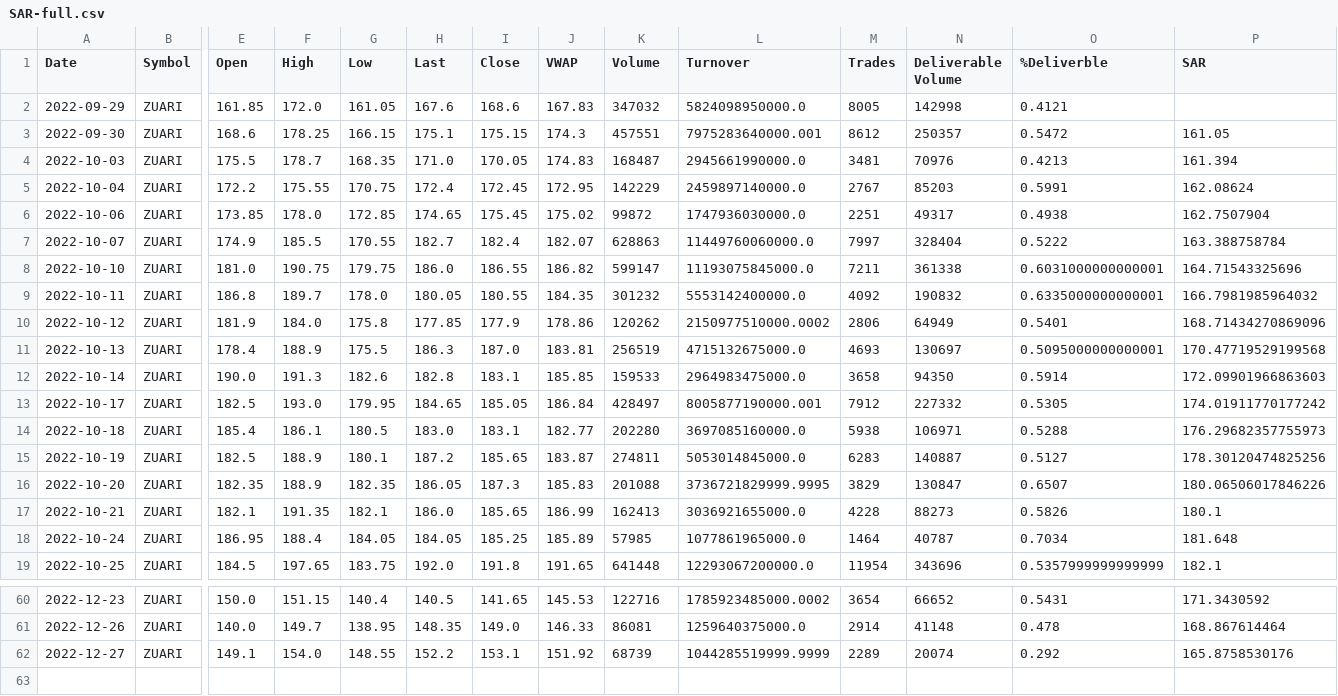
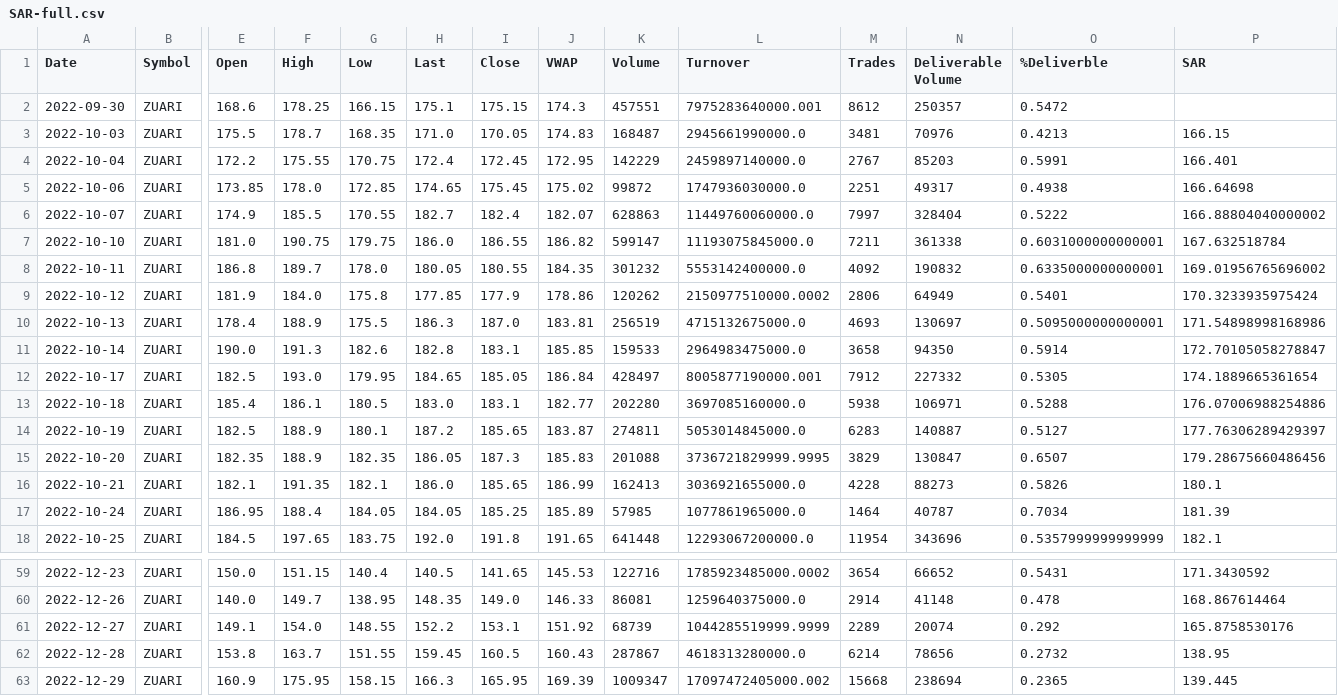
Before and after one commit to somebodysmokein/Extract-psar, a CSV file: SAR-full.csv, drawn as a sheet; only a part is shown, gaps mark what is left out; removed rows and columns are numbered as before the commit, all else as after; rows hold the shown columns only; the diff names each change by its address in the sheet, - before the commit and + after, or states it on an @@ line.

```diff
--- a/SAR-full.csv
+++ b/SAR-full.csv
-row 2: 2022-09-29 | ZUARI | 161.85 | 172.0 | 161.05 | 167.6 | 168.6 | 167.83 | 347032 | 5824098950000.0 | 8005 | 142998 | 0.4121
-P2 (SAR): 161.05
+P2 (SAR): (empty)
-P3 (SAR): 161.394
+P3 (SAR): 166.15
-P4 (SAR): 162.08624
+P4 (SAR): 166.401
-P5 (SAR): 162.7507904
+P5 (SAR): 166.64698
-P6 (SAR): 163.388758784
+P6 (SAR): 166.88804040000002
-P7 (SAR): 164.71543325696
+P7 (SAR): 167.632518784
-P8 (SAR): 166.7981985964032
+P8 (SAR): 169.01956765696002
-P9 (SAR): 168.71434270869096
+P9 (SAR): 170.3233935975424
-P10 (SAR): 170.47719529199568
+P10 (SAR): 171.54898998168986
-P11 (SAR): 172.09901966863603
+P11 (SAR): 172.70105058278847
-P12 (SAR): 174.01911770177242
+P12 (SAR): 174.1889665361654
-P13 (SAR): 176.29682357755973
+P13 (SAR): 176.07006988254886
-P14 (SAR): 178.30120474825256
+P14 (SAR): 177.76306289429397
-P15 (SAR): 180.06506017846226
+P15 (SAR): 179.28675660486456
-P17 (SAR): 181.648
+P17 (SAR): 181.39
+row 62: 2022-12-28 | ZUARI | 153.8 | 163.7 | 151.55 | 159.45 | 160.5 | 160.43 | 287867 | 4618313280000.0 | 6214 | 78656 | 0.2732 | 138.95
+row 63: 2022-12-29 | ZUARI | 160.9 | 175.95 | 158.15 | 166.3 | 165.95 | 169.39 | 1009347 | 17097472405000.002 | 15668 | 238694 | 0.2365 | 139.445
```
Also changed, not shown: data.csv, finalized-list.csv, 3 other files.
